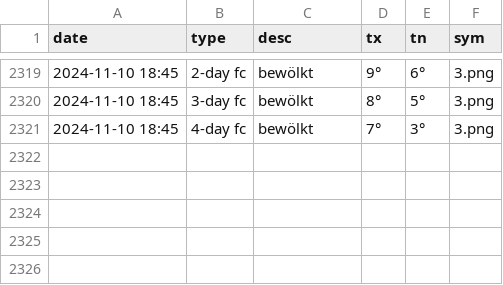
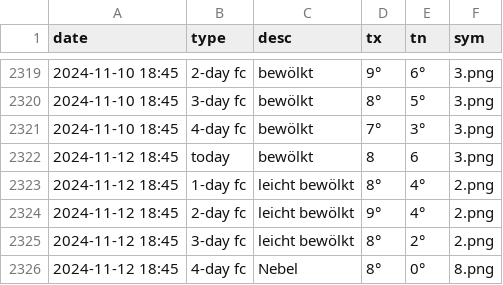
Before and after one commit to amannj/Scrapeo, a CSV file: data/Genf.csv, drawn as a sheet; only a part is shown, gaps mark what is left out.

```diff
--- a/data/Genf.csv
+++ b/data/Genf.csv
@@ -2321 +2321,6 @@ date,type,desc,tx,tn,sym
 2024-11-10 18:45,4-day fc,bewölkt,7°,3°,3.png
+2024-11-12 18:45,today,bewölkt,8,6,3.png
+2024-11-12 18:45,1-day fc,leicht bewölkt,8°,4°,2.png
+2024-11-12 18:45,2-day fc,leicht bewölkt,9°,4°,2.png
+2024-11-12 18:45,3-day fc,leicht bewölkt,8°,2°,2.png
+2024-11-12 18:45,4-day fc,Nebel,8°,0°,8.png
```
Also changed, not shown: data/Bern.csv, data/Chur.csv, 6 other files.
